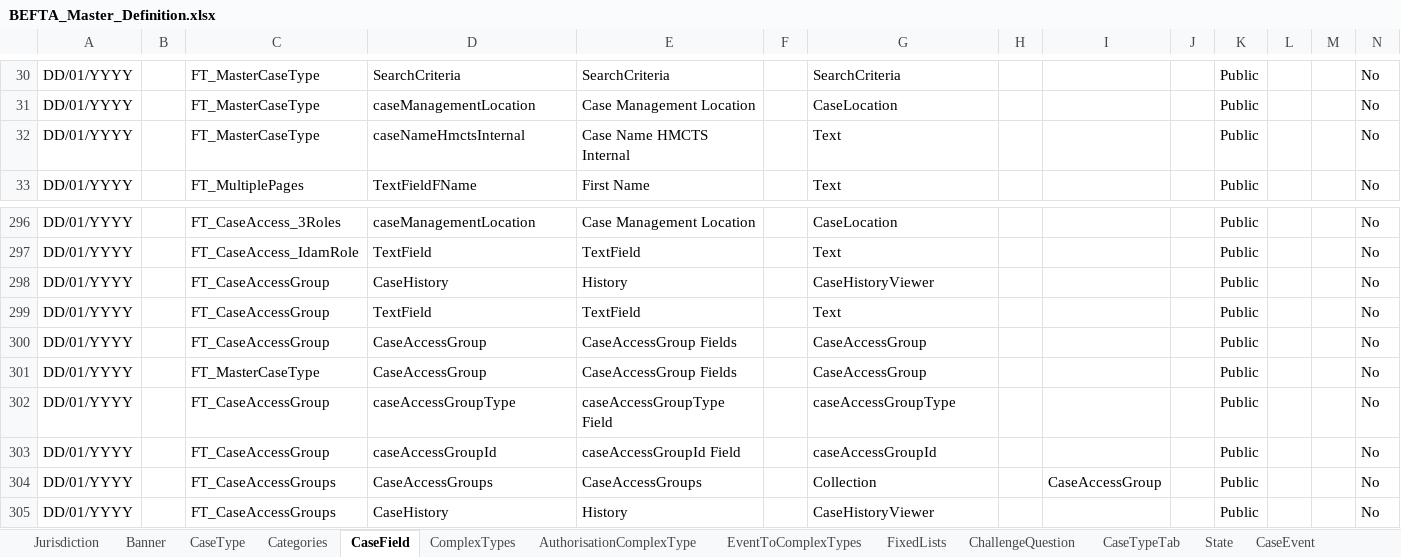
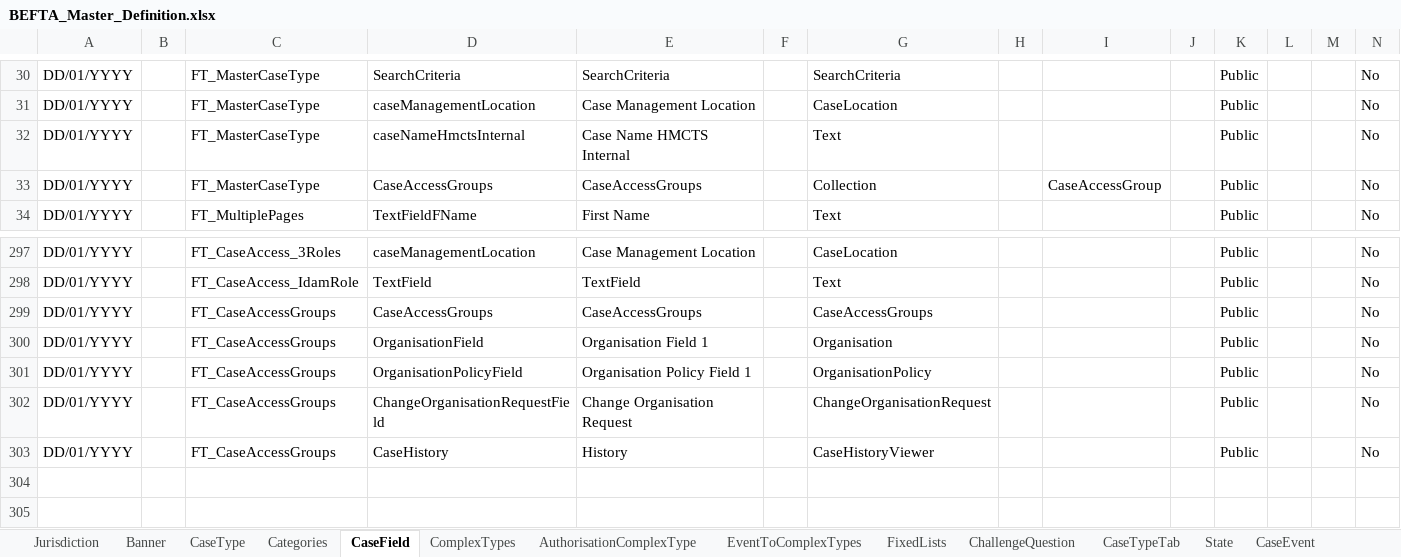
Before and after one commit to hmcts/ccd-test-definitions, an Excel workbook: src/main/resources/uk/gov/hmcts/ccd/test_definitions/excel/BEFTA_Master_Definition.xlsx, sheet CaseField, drawn as a sheet; only a part is shown, gaps mark what is left out; values as stored, in another font and other column widths than the file's, no borders; table styles not drawn; removed rows and columns are numbered as before the commit, all else as after; rows hold the shown columns only; the diff names each change by its address in the sheet, - before the commit and + after, or states it on an @@ line.

Commit message:
GA-28 Update the common code such that it updates caseAccessGroups field

```diff
--- a/src/main/resources/uk/gov/hmcts/ccd/test_definitions/excel/BEFTA_Master_Definition.xlsx (sheet CaseField)
+++ b/src/main/resources/uk/gov/hmcts/ccd/test_definitions/excel/BEFTA_Master_Definition.xlsx (sheet CaseField)
+row 33: DD/01/YYYY |  | FT_MasterCaseType | CaseAccessGroups | CaseAccessGroups |  | Collection |  | CaseAccessGroup |  | Public |  |  | No
-row 298: DD/01/YYYY |  | FT_CaseAccessGroup | CaseHistory | History |  | CaseHistoryViewer |  |  |  | Public |  |  | No
-row 299: DD/01/YYYY |  | FT_CaseAccessGroup | TextField | TextField |  | Text |  |  |  | Public |  |  | No
-C299: FT_CaseAccessGroup
+C299: FT_CaseAccessGroups
-D299: CaseAccessGroup
+D299: CaseAccessGroups
-E299: CaseAccessGroup Fields
+E299: CaseAccessGroups
-G299: CaseAccessGroup
+G299: CaseAccessGroups
-row 301: DD/01/YYYY |  | FT_MasterCaseType | CaseAccessGroup | CaseAccessGroup Fields |  | CaseAccessGroup |  |  |  | Public |  |  | No
-C300:C301: FT_CaseAccessGroup
+C300:C301: FT_CaseAccessGroups
-D300: caseAccessGroupType
+D300: OrganisationField
-E300: caseAccessGroupType Field
+E300: Organisation Field 1
-G300: caseAccessGroupType
+G300: Organisation
-D301: caseAccessGroupId
+D301: OrganisationPolicyField
-E301: caseAccessGroupId Field
+E301: Organisation Policy Field 1
-G301: caseAccessGroupId
+G301: OrganisationPolicy
-D302: CaseAccessGroups
+D302: ChangeOrganisationRequestField
-E302: CaseAccessGroups
+E302: Change Organisation Request
-G302: Collection
+G302: ChangeOrganisationRequest
-I302: CaseAccessGroup
+I302: (empty)
```
Also changed, not shown: sheet CaseEventToFields, sheet AuthorisationCaseField, sheet CaseEvent, sheet CaseTypeTab, sheet RoleToAccessProfiles, sheet AuthorisationComplexType, 16 more sheets, 42 other files.
